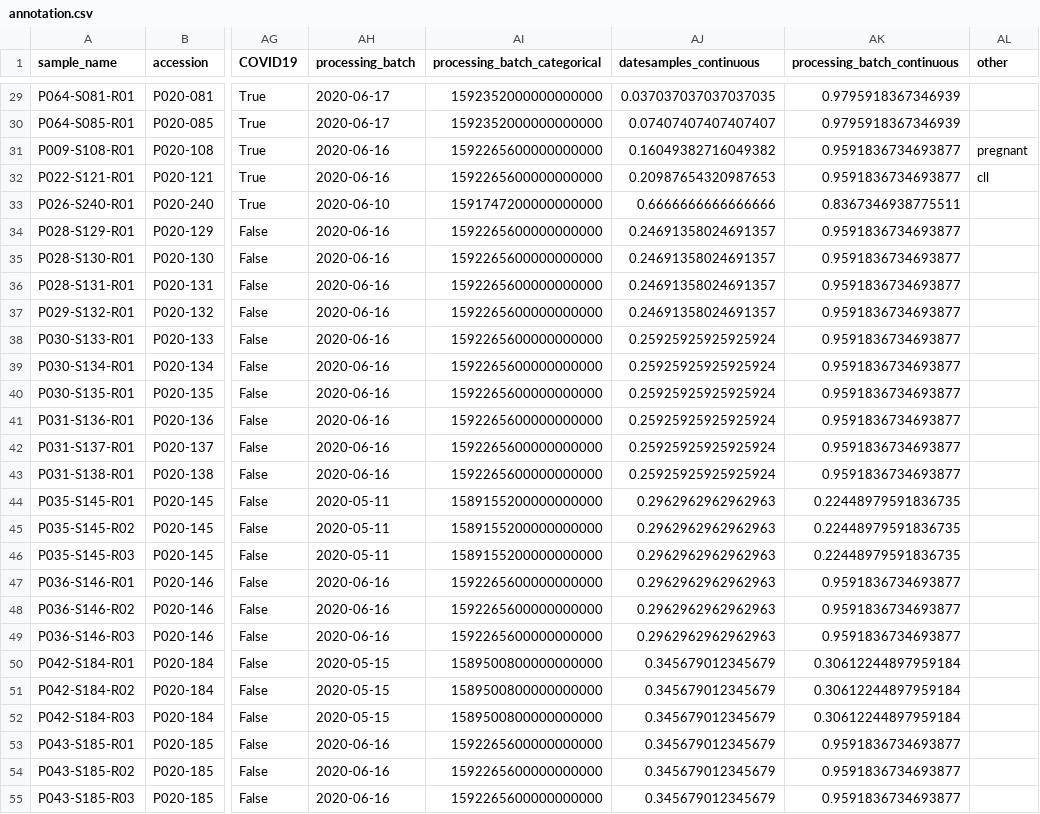
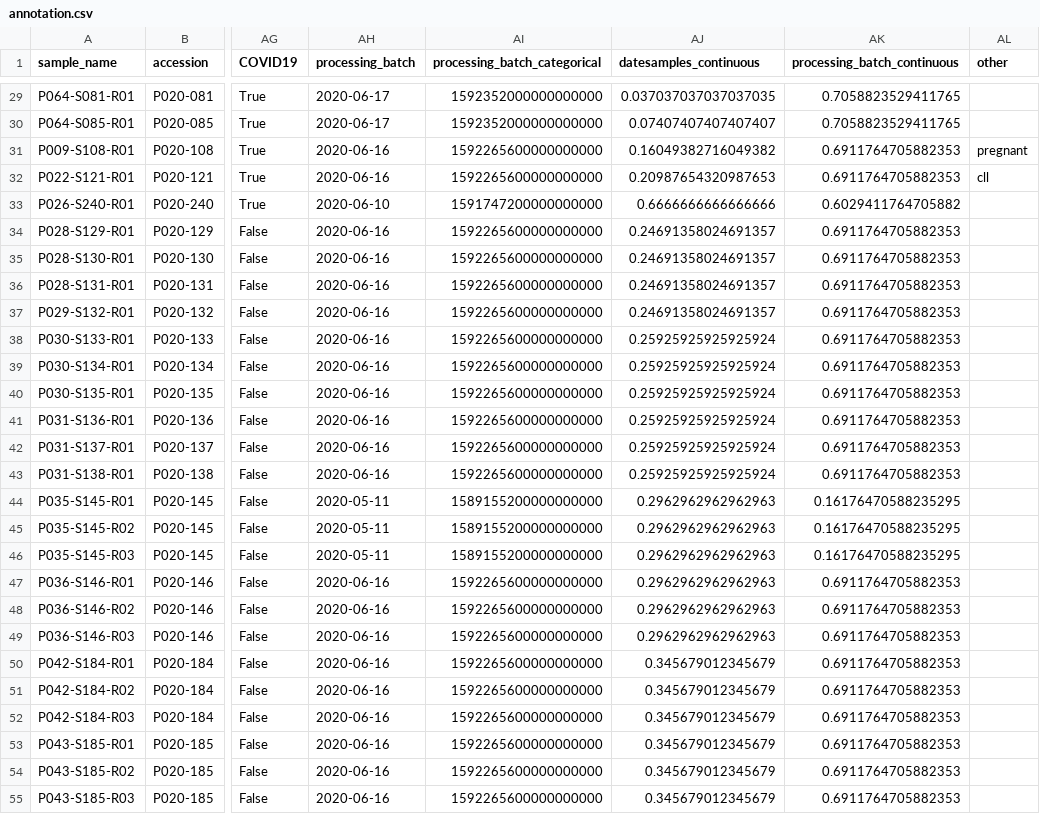
Before and after one commit to ElementoLab/covid-flowcyto, a CSV file: metadata/annotation.csv, drawn as a sheet; only a part is shown, gaps mark what is left out; the diff covers the shown part only; the diff names each change by its address in the sheet, - before the commit and + after, or states it on an @@ line.

Commit message:
parse processing dates from FCS

```diff
--- a/metadata/annotation.csv
+++ b/metadata/annotation.csv
-AK29:AK30 (processing_batch_continuous): 0.9795918367346939
+AK29:AK30 (processing_batch_continuous): 0.7058823529411765
-AK31:AK32 (processing_batch_continuous): 0.9591836734693877
+AK31:AK32 (processing_batch_continuous): 0.6911764705882353
-AK33 (processing_batch_continuous): 0.8367346938775511
+AK33 (processing_batch_continuous): 0.6029411764705882
-AK34:AK43 (processing_batch_continuous): 0.9591836734693877
+AK34:AK43 (processing_batch_continuous): 0.6911764705882353
-AK44:AK46 (processing_batch_continuous): 0.22448979591836735
+AK44:AK46 (processing_batch_continuous): 0.16176470588235295
-AK47:AK49 (processing_batch_continuous): 0.9591836734693877
+AK47:AK49 (processing_batch_continuous): 0.6911764705882353
-AH50:AH52 (processing_batch): 2020-05-15
+AH50:AH52 (processing_batch): 2020-06-16
-AI50:AI52 (processing_batch_categorical): 1589500800000000000
+AI50:AI52 (processing_batch_categorical): 1592265600000000000
-AK50:AK52 (processing_batch_continuous): 0.30612244897959184
+AK50:AK52 (processing_batch_continuous): 0.6911764705882353
-AK53:AK55 (processing_batch_continuous): 0.9591836734693877
+AK53:AK55 (processing_batch_continuous): 0.6911764705882353
```
Also changed, not shown: 91 edited cells elsewhere in this file, 7 other files.
